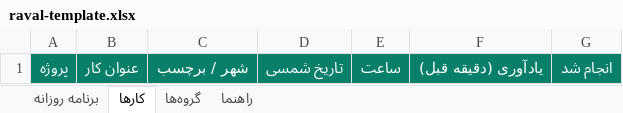
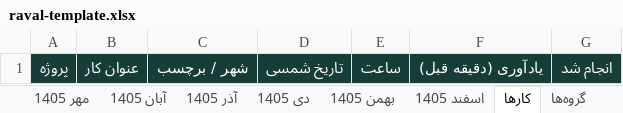
Before and after one commit to thumper9480-droid/racking, an Excel workbook: raval-template.xlsx, sheet کارها, drawn as a sheet; values as stored, in another font and other column widths than the file's, no borders; the diff names each change by its address in the sheet, - before the commit and + after, or states it on an @@ line.

```diff
--- a/raval-template.xlsx (sheet کارها)
+++ b/raval-template.xlsx (sheet کارها)
+sheet tab: مهر 1405
+sheet tab: آبان 1405
+sheet tab: آذر 1405
+sheet tab: دی 1405
+sheet tab: بهمن 1405
+sheet tab: اسفند 1405
-A1:G1 fill: #087F69
+A1:G1 fill: #173D38
```
Also changed, not shown: sheet فروردین 1405, sheet راهنما, sheet گروه‌ها, other sheet tabs, 6 other files.
